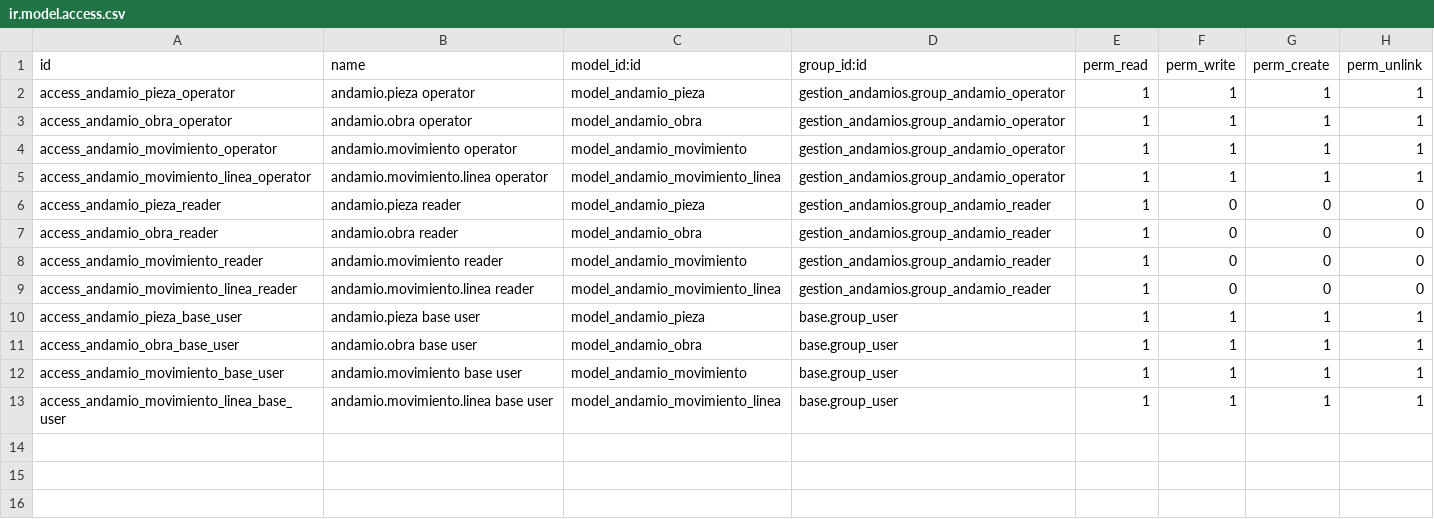
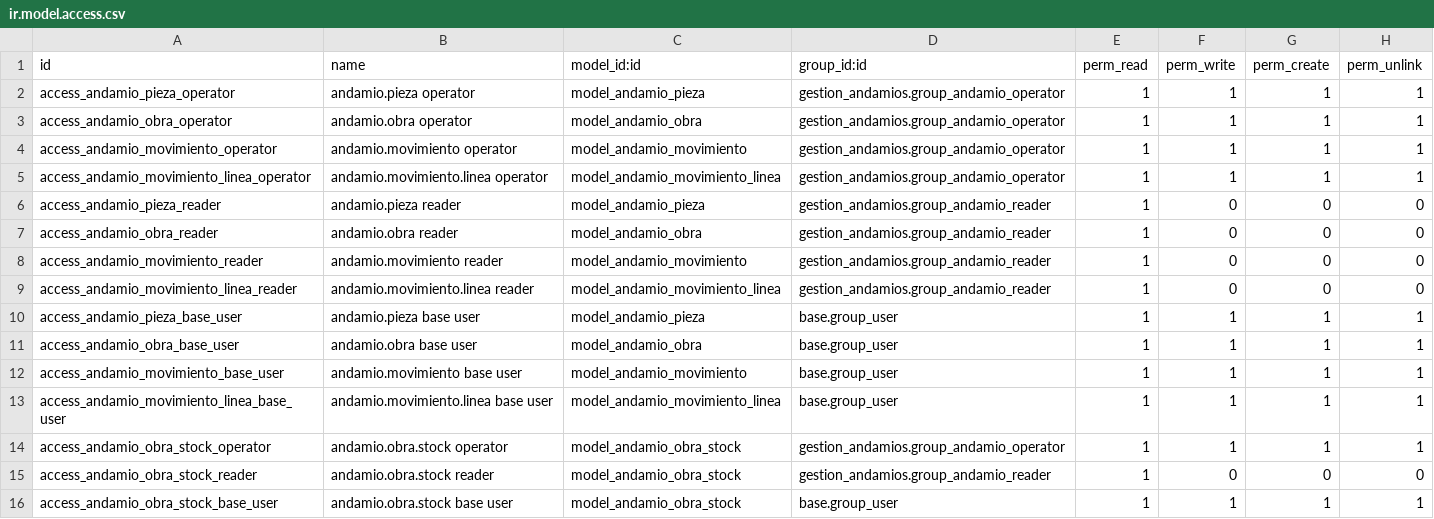
Before and after one commit to consfuturalmacen-afk/gestion_andamios, a CSV file: security/ir.model.access.csv, drawn as a sheet; the diff names each change by its address in the sheet, - before the commit and + after, or states it on an @@ line.

Commit message:
[TEST] cubrir stock por obra en salida devolucion y traslado

```diff
--- a/security/ir.model.access.csv
+++ b/security/ir.model.access.csv
+row 14: access_andamio_obra_stock_operator | andamio.obra.stock operator | model_andamio_obra_stock | gestion_andamios.group_andamio_operator | 1 | 1 | 1 | 1
+row 15: access_andamio_obra_stock_reader | andamio.obra.stock reader | model_andamio_obra_stock | gestion_andamios.group_andamio_reader | 1 | 0 | 0 | 0
+row 16: access_andamio_obra_stock_base_user | andamio.obra.stock base user | model_andamio_obra_stock | base.group_user | 1 | 1 | 1 | 1
```
Also changed, not shown: 7 other files.
